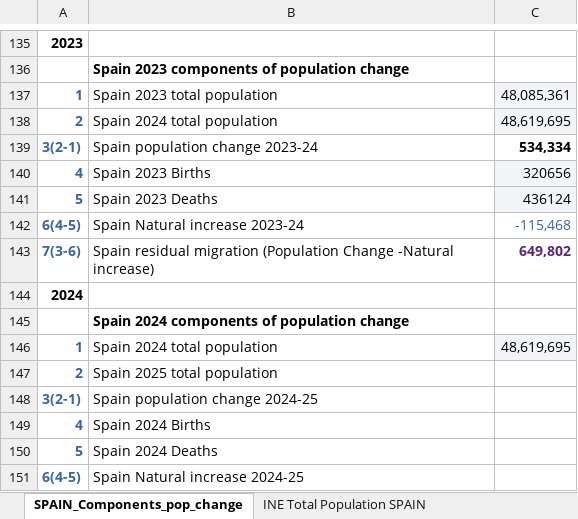
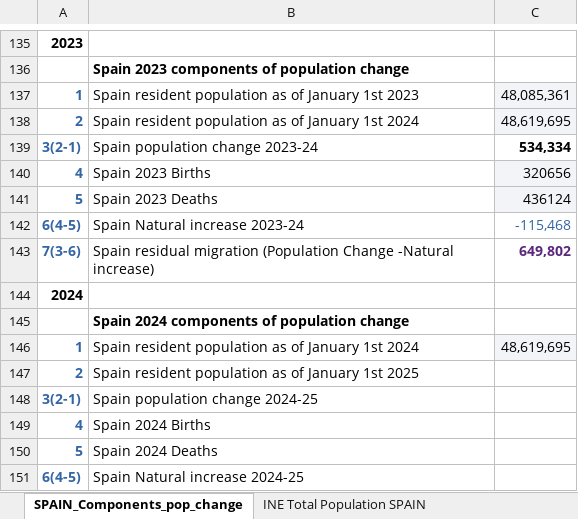
Before and after one commit to Pablo-source/Eurostat_labour_market, an Excel workbook: data_demography/04 Components of population change.xlsx, sheet SPAIN_Components_pop_change, drawn as a sheet; only a part is shown, gaps mark what is left out; values as stored, in another font and other column widths than the file's, no borders; the diff names each change by its address in the sheet, - before the commit and + after, or states it on an @@ line.

Commit message:
changed labels Excel input file first two rows

```diff
--- a/data_demography/04 Components of population change.xlsx (sheet SPAIN_Components_pop_change)
+++ b/data_demography/04 Components of population change.xlsx (sheet SPAIN_Components_pop_change)
-B137: Spain 2023 total population
+B137: Spain resident population as of January 1st 2023
-B138: Spain 2024 total population
+B138: Spain resident population as of January 1st 2024
-B146: Spain 2024 total population
+B146: Spain resident population as of January 1st 2024
-B147: Spain 2025 total population
+B147: Spain resident population as of January 1st 2025
```
